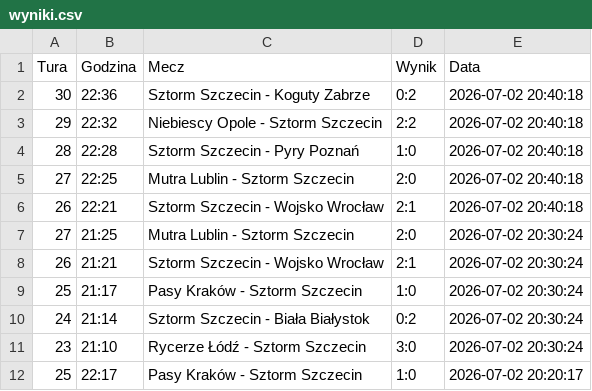
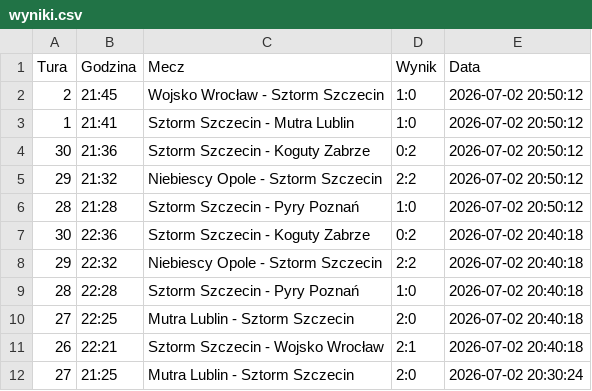
Before and after one commit to tesar13/Promocje, a CSV file: wyniki.csv, drawn as a sheet; only a part is shown; the shorter side is filled out with more unchanged rows.

Commit message:
Aktualizacja wynikow 2026-07-02 20:50:13

```diff
--- a/wyniki.csv
+++ b/wyniki.csv
@@ -1,2 +1,7 @@
 Tura,Godzina,Mecz,Wynik,Data
+2,21:45,Wojsko Wrocław - Sztorm Szczecin,1:0,2026-07-02 20:50:12
+1,21:41,Sztorm Szczecin - Mutra Lublin,1:0,2026-07-02 20:50:12
+30,21:36,Sztorm Szczecin - Koguty Zabrze,0:2,2026-07-02 20:50:12
+29,21:32,Niebiescy Opole - Sztorm Szczecin,2:2,2026-07-02 20:50:12
+28,21:28,Sztorm Szczecin - Pyry Poznań,1:0,2026-07-02 20:50:12
 30,22:36,Sztorm Szczecin - Koguty Zabrze,0:2,2026-07-02 20:40:18
```
